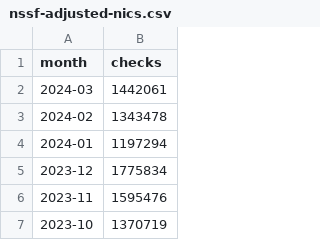
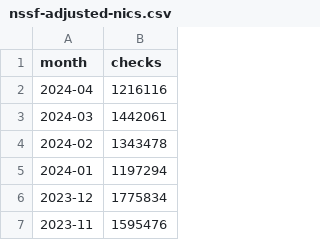
Before and after one commit to bobsut/NSSF-Adjusted-background-checks, a CSV file: data/nssf-adjusted-nics.csv, drawn as a sheet; only a part is shown; the shorter side is filled out with more unchanged rows.

Commit message:
add 2024-04

```diff
--- a/data/nssf-adjusted-nics.csv
+++ b/data/nssf-adjusted-nics.csv
@@ -1,2 +1,3 @@
 month,checks
+2024-04,1216116
 2024-03,1442061
```
